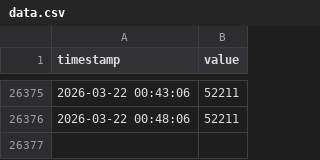
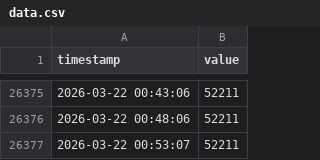
Before and after one commit to geunseupi/geunseupi.github.io, a CSV file: data.csv, drawn as a sheet; only a part is shown, gaps mark what is left out; the diff names each change by its address in the sheet, - before the commit and + after, or states it on an @@ line.

Commit message:
Data Update: 2026-03-22 00:53:33

```diff
--- a/data.csv
+++ b/data.csv
+row 26377: 2026-03-22 00:53:07 | 52211
```
